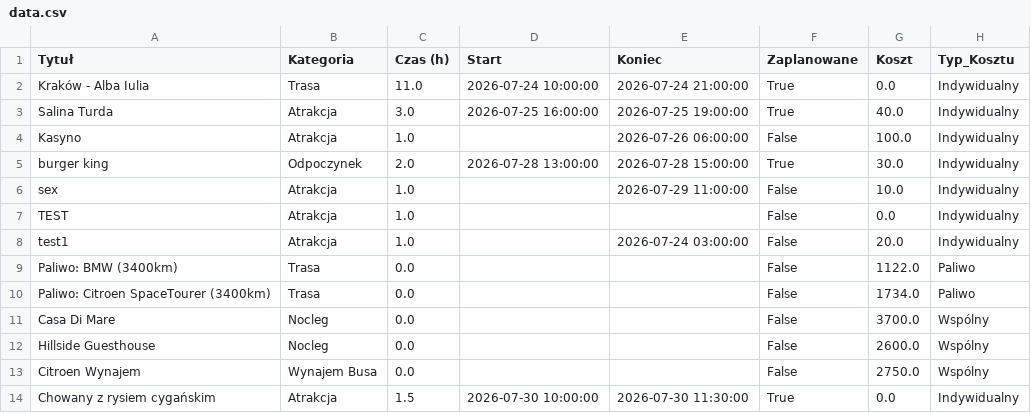
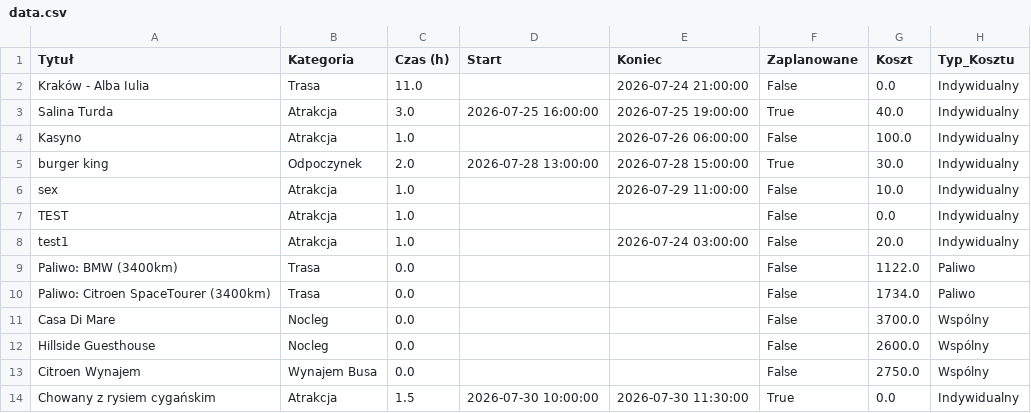
Before and after one commit to PatrykMolo/Zwariowana-Przygoda, a CSV file: data.csv, drawn as a sheet.

Commit message:
Update z aplikacji

```diff
--- a/data.csv
+++ b/data.csv
@@ -1,3 +1,3 @@
 Tytuł,Kategoria,Czas (h),Start,Koniec,Zaplanowane,Koszt,Typ_Kosztu
-Kraków - Alba Iulia,Trasa,11.0,2026-07-24 10:00:00,2026-07-24 21:00:00,True,0.0,Indywidualny
+Kraków - Alba Iulia,Trasa,11.0,,2026-07-24 21:00:00,False,0.0,Indywidualny
 Salina Turda,Atrakcja,3.0,2026-07-25 16:00:00,2026-07-25 19:00:00,True,40.0,Indywidualny
```
